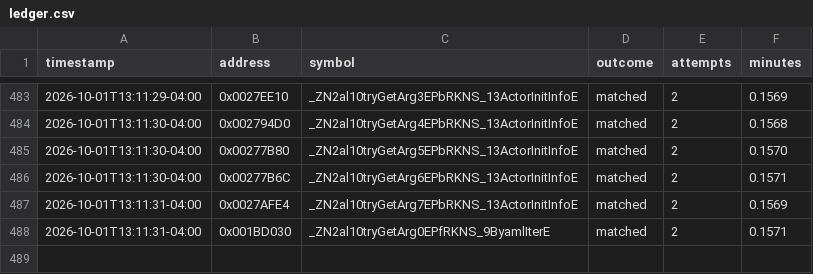
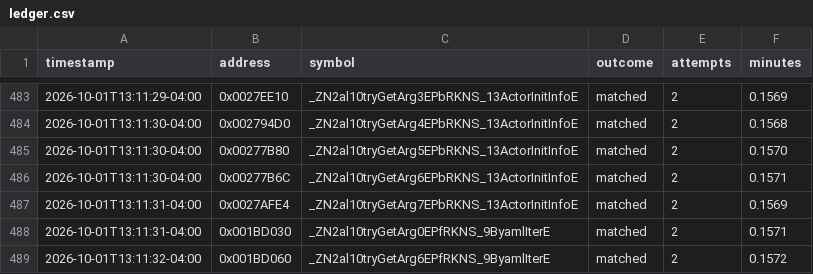
Before and after one commit to exgota/super-mario-3d-land-browser, a CSV file: project/ledger.csv, drawn as a sheet; only a part is shown, gaps mark what is left out; the diff names each change by its address in the sheet, - before the commit and + after, or states it on an @@ line.

```diff
--- a/project/ledger.csv
+++ b/project/ledger.csv
+row 489: 2026-10-01T13:11:32-04:00 | 0x001BD060 | _ZN2al10tryGetArg6EPfRKNS_9ByamlIterE | matched | 2 | 0.1572
```
Also changed, not shown: 2 other files.
